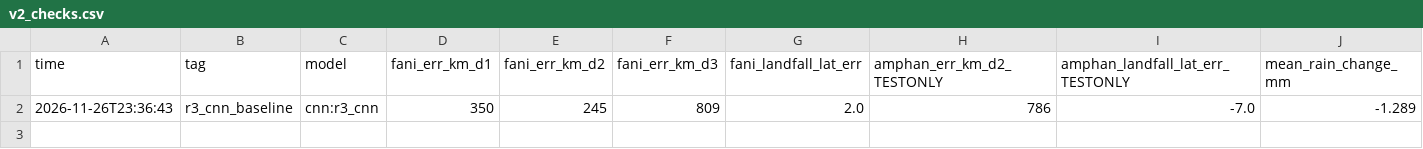
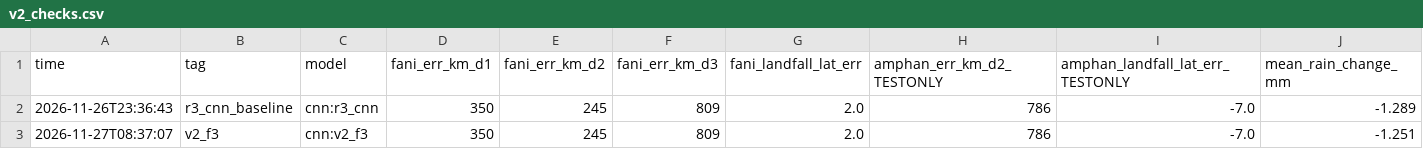
Before and after one commit to rachit-suresh/weather-sim, a CSV file: runs/v2_checks.csv, drawn as a sheet; only a part is shown; rows hold the shown columns only; the diff names each change by its address in the sheet, - before the commit and + after, or states it on an @@ line.

```diff
--- a/runs/v2_checks.csv
+++ b/runs/v2_checks.csv
+row 3: 2026-11-27T08:37:07 | v2_f3 | cnn:v2_f3 | 350 | 245 | 809 | 2.0 | 786 | -7.0 | -1.251
```
Also changed, not shown: runs/leaderboard.csv, 3 other files.
